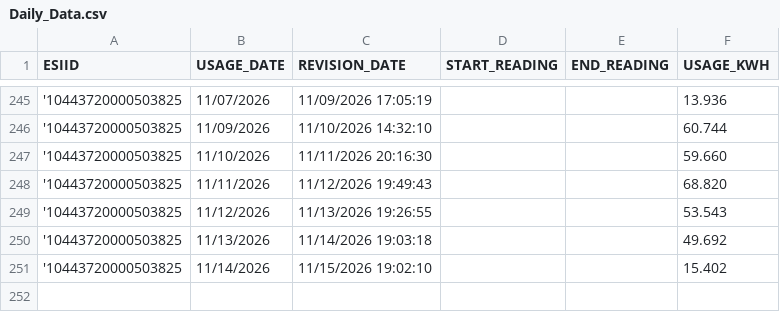
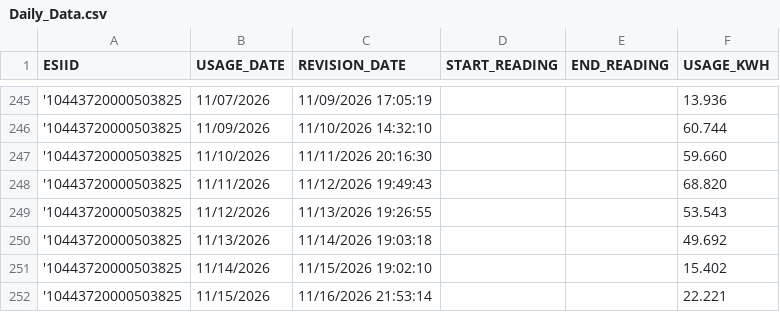
Before and after one commit to Casonrlove/energy-tracker, a CSV file: Daily_Data.csv, drawn as a sheet; only a part is shown, gaps mark what is left out; the diff names each change by its address in the sheet, - before the commit and + after, or states it on an @@ line.

```diff
--- a/Daily_Data.csv
+++ b/Daily_Data.csv
+row 252: '10443720000503825 | 11/15/2026 | 11/16/2026 21:53:14 |  |  | 22.221
```
